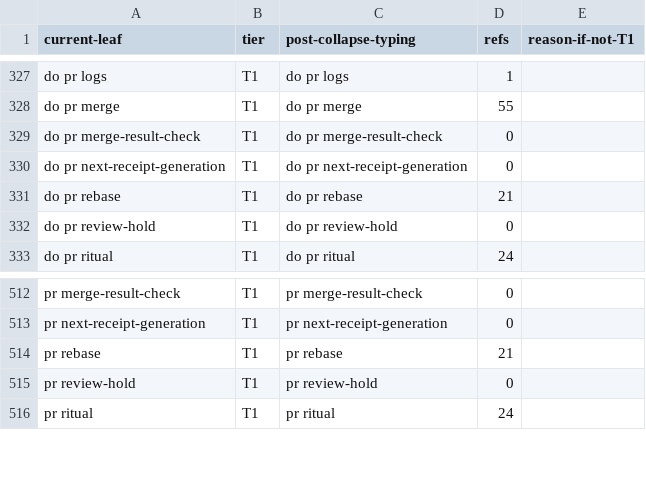
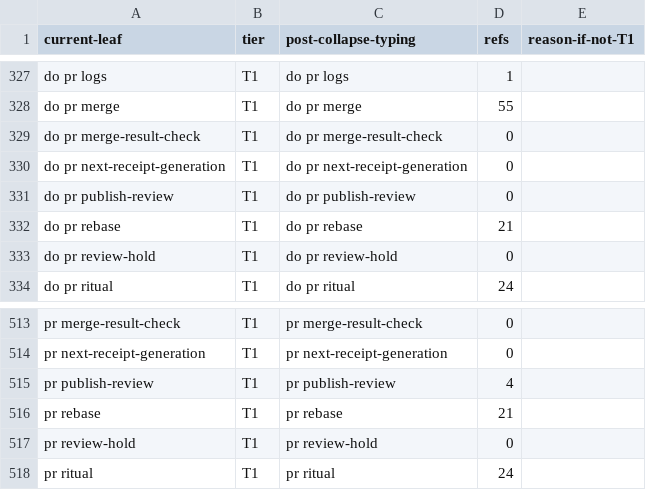
Before and after one commit to bllshttng/footnote, a TSV file: scripts/ci/verb-collapse-map.tsv, drawn as a sheet; only a part is shown, gaps mark what is left out.

Commit message:
chore(ci): allocate the publish-review verb rows in the surface ratchet
The collapse map gains the do-pr and forwarded-pr rows (refs 0 and 4
from the corpus sweep), the inventory pin moves 607 -> 609, the
registered-leaf baseline regenerates against a rebuilt binary, and the
binary's own verb list names the new dispatch so source and probed
surfaces agree.

```diff
--- a/scripts/ci/verb-collapse-map.tsv
+++ b/scripts/ci/verb-collapse-map.tsv
@@ -330,2 +330,3 @@ do pr merge-result-check	T1	do pr merge-result-check	0
 do pr next-receipt-generation	T1	do pr next-receipt-generation	0
+do pr publish-review	T1	do pr publish-review	0
 do pr rebase	T1	do pr rebase	21
@@ -513,2 +514,3 @@ pr merge-result-check	T1	pr merge-result-check	0
 pr next-receipt-generation	T1	pr next-receipt-generation	0
+pr publish-review	T1	pr publish-review	4
 pr rebase	T1	pr rebase	21
```
Also changed, not shown: 2 other files.
